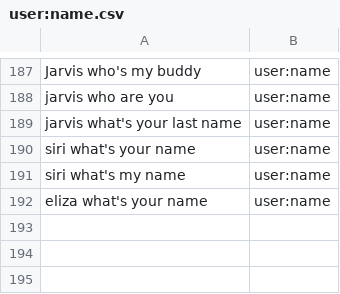
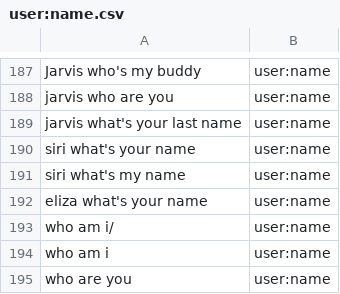
Before and after one commit to whittlbc/jarvis, a CSV file: data/user:name.csv, drawn as a sheet; only a part is shown, gaps mark what is left out; the diff names each change by its address in the sheet, - before the commit and + after, or states it on an @@ line.

Commit message:
data

```diff
--- a/data/user:name.csv
+++ b/data/user:name.csv
+row 193: who am i/ | user:name
+row 194: who am i | user:name
+row 195: who are you | user:name
```
Also changed, not shown: data/utils:weather.csv.
